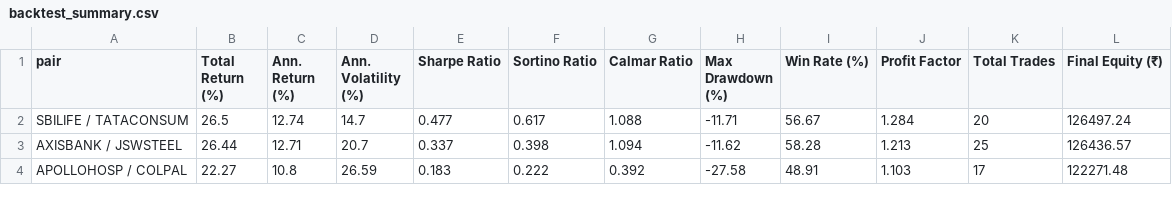
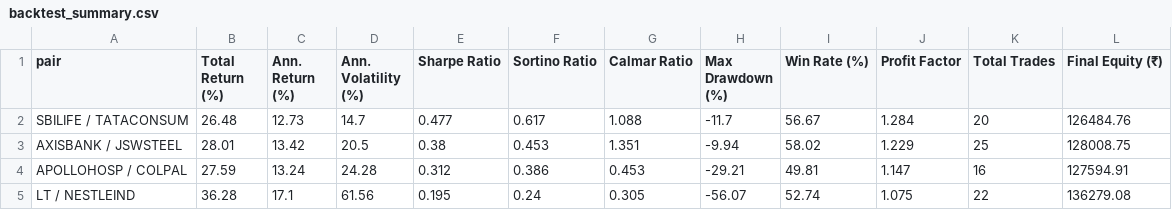
Before and after one commit to Adyant1304/cointegration-pair-trading, a CSV file: pairs_trading_data/backtest_summary.csv, drawn as a sheet; only a part is shown; the diff covers the shown part only.

```diff
--- a/pairs_trading_data/backtest_summary.csv
+++ b/pairs_trading_data/backtest_summary.csv
@@ -1,4 +1,5 @@
 pair,Total Return (%),Ann. Return (%),Ann. Volatility (%),Sharpe Ratio,Sortino Ratio,Calmar Ratio,Max Drawdown (%),Win Rate (%),Profit Factor,Total Trades,Final Equity (₹)
-SBILIFE / TATACONSUM,26.5,12.74,14.7,0.477,0.617,1.088,-11.71,56.67,1.284,20,126497.24
-AXISBANK / JSWSTEEL,26.44,12.71,20.7,0.337,0.398,1.094,-11.62,58.28,1.213,25,126436.57
-APOLLOHOSP / COLPAL,22.27,10.8,26.59,0.183,0.222,0.392,-27.58,48.91,1.103,17,122271.48
+SBILIFE / TATACONSUM,26.48,12.73,14.7,0.477,0.617,1.088,-11.7,56.67,1.284,20,126484.76
+AXISBANK / JSWSTEEL,28.01,13.42,20.5,0.38,0.453,1.351,-9.94,58.02,1.229,25,128008.75
+APOLLOHOSP / COLPAL,27.59,13.24,24.28,0.312,0.386,0.453,-29.21,49.81,1.147,16,127594.91
+LT / NESTLEIND,36.28,17.1,61.56,0.195,0.24,0.305,-56.07,52.74,1.075,22,136279.08
```
Also changed, not shown: 2 added rows, 3 removed rows and 38 edited cells elsewhere in this file, pairs_trading_data/cointegrated_pairs.csv, pairs_trading_data/formation_prices.csv, 30 other files.
